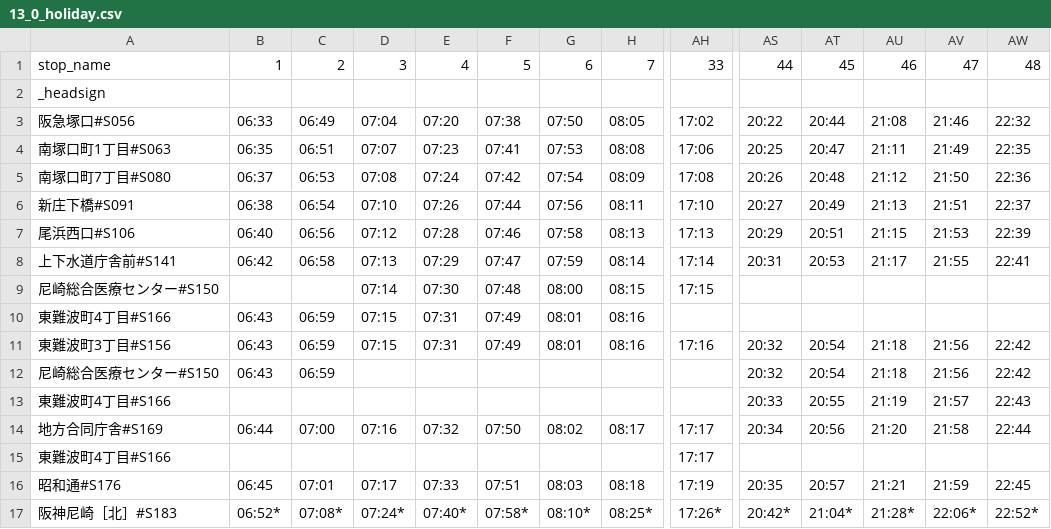
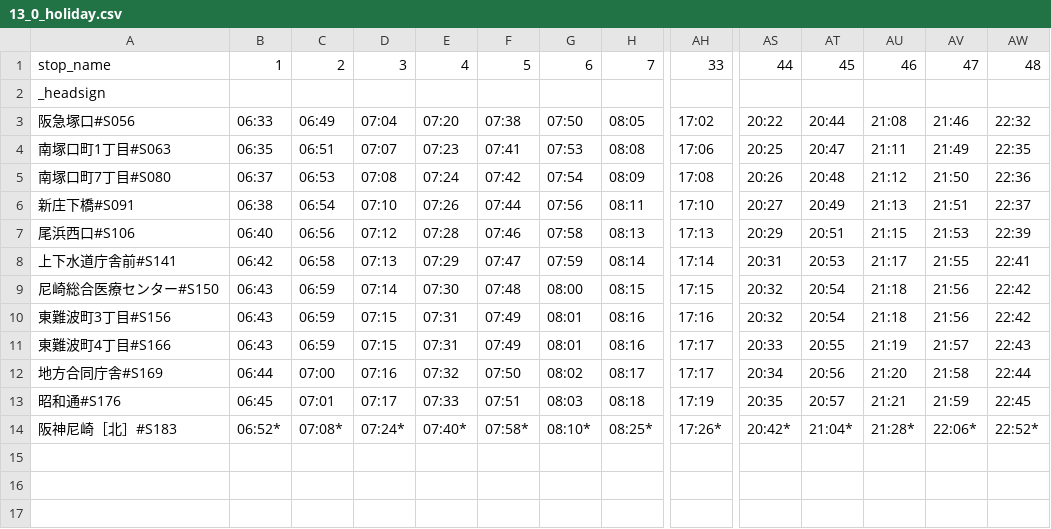
Before and after one commit to uimzoi-ooka/gtfs_hanshin, a CSV file: data/timetables/13_0_holiday.csv, drawn as a sheet; only a part is shown, gaps mark what is left out; removed rows and columns are numbered as before the commit, all else as after; rows hold the shown columns only; the diff covers the shown part only; the diff names each change by its address in the sheet, - before the commit and + after, or states it on an @@ line.

```diff
--- a/data/timetables/13_0_holiday.csv
+++ b/data/timetables/13_0_holiday.csv
-B9: (empty)
+B9: 06:43
-C9: (empty)
+C9: 06:59
-AS9: (empty)
+AS9: 20:32
-AT9: (empty)
+AT9: 20:54
-AU9: (empty)
+AU9: 21:18
-AV9: (empty)
+AV9: 21:56
-AW9: (empty)
+AW9: 22:42
-row 10: 東難波町4丁目#S166 | 06:43 | 06:59 | 07:15 | 07:31 | 07:49 | 08:01 | 08:16
-row 12: 尼崎総合医療センター#S150 | 06:43 | 06:59 |  |  |  |  |  |  | 20:32 | 20:54 | 21:18 | 21:56 | 22:42
-B11: (empty)
+B11: 06:43
-C11: (empty)
+C11: 06:59
-D11: (empty)
+D11: 07:15
-E11: (empty)
+E11: 07:31
-F11: (empty)
+F11: 07:49
-G11: (empty)
+G11: 08:01
-H11: (empty)
+H11: 08:16
-AH11: (empty)
+AH11: 17:17
-row 15: 東難波町4丁目#S166 |  |  |  |  |  |  |  | 17:17
```
Also changed, not shown: 5 edited cells elsewhere in this file, data/timetables/11_0_holiday.csv, data/timetables/11_1_holiday.csv, 53 other files.
